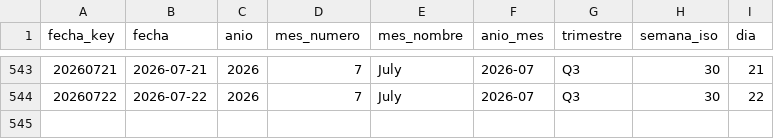
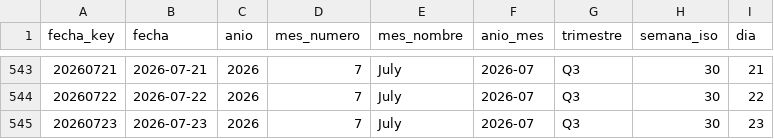
Before and after one commit to sgarzong/grupasa, a CSV file: data/powerbi/dim_fecha.csv, drawn as a sheet; only a part is shown, gaps mark what is left out; the diff names each change by its address in the sheet, - before the commit and + after, or states it on an @@ line.

```diff
--- a/data/powerbi/dim_fecha.csv
+++ b/data/powerbi/dim_fecha.csv
+row 545: 20260723 | 2026-07-23 | 2026 | 7 | July | 2026-07 | Q3 | 30 | 23
```
Also changed, not shown: data/curated/contenedores_actual.csv, data/history/asignacion_plan_grupasa.csv, 6 other files.
